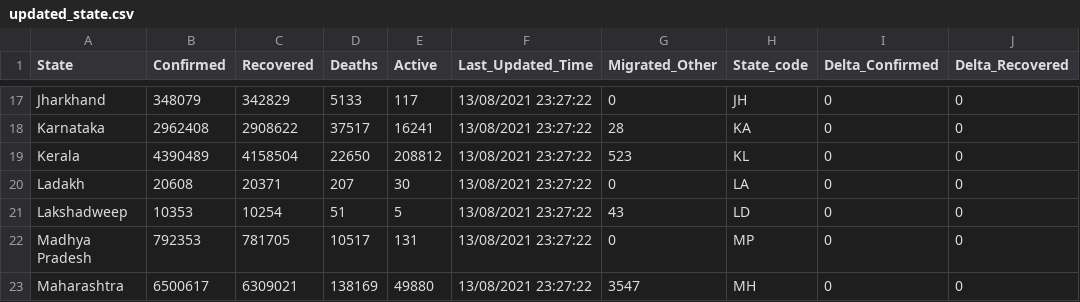
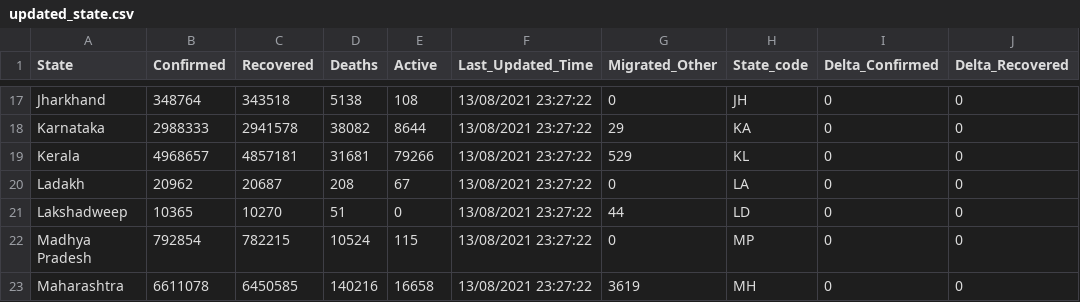
Before and after one commit to amankumarm/covid-19_visualiser, a CSV file: cov_py/updated_state.csv, drawn as a sheet; only a part is shown, gaps mark what is left out; the diff covers the shown part only; the diff names each change by its address in the sheet, - before the commit and + after, or states it on an @@ line.

```diff
--- a/cov_py/updated_state.csv
+++ b/cov_py/updated_state.csv
-B17 (Confirmed): 348079
+B17 (Confirmed): 348764
-C17 (Recovered): 342829
+C17 (Recovered): 343518
-D17 (Deaths): 5133
+D17 (Deaths): 5138
-E17 (Active): 117
+E17 (Active): 108
-B18 (Confirmed): 2962408
+B18 (Confirmed): 2988333
-C18 (Recovered): 2908622
+C18 (Recovered): 2941578
-D18 (Deaths): 37517
+D18 (Deaths): 38082
-E18 (Active): 16241
+E18 (Active): 8644
-G18 (Migrated_Other): 28
+G18 (Migrated_Other): 29
-B19 (Confirmed): 4390489
+B19 (Confirmed): 4968657
-C19 (Recovered): 4158504
+C19 (Recovered): 4857181
-D19 (Deaths): 22650
+D19 (Deaths): 31681
-E19 (Active): 208812
+E19 (Active): 79266
-G19 (Migrated_Other): 523
+G19 (Migrated_Other): 529
-B20 (Confirmed): 20608
+B20 (Confirmed): 20962
-C20 (Recovered): 20371
+C20 (Recovered): 20687
-D20 (Deaths): 207
+D20 (Deaths): 208
-E20 (Active): 30
+E20 (Active): 67
-B21 (Confirmed): 10353
+B21 (Confirmed): 10365
-C21 (Recovered): 10254
+C21 (Recovered): 10270
-E21 (Active): 5
+E21 (Active): 0
-G21 (Migrated_Other): 43
+G21 (Migrated_Other): 44
-B22 (Confirmed): 792353
+B22 (Confirmed): 792854
-C22 (Recovered): 781705
+C22 (Recovered): 782215
-D22 (Deaths): 10517
+D22 (Deaths): 10524
-E22 (Active): 131
+E22 (Active): 115
-B23 (Confirmed): 6500617
+B23 (Confirmed): 6611078
-C23 (Recovered): 6309021
+C23 (Recovered): 6450585
-D23 (Deaths): 138169
+D23 (Deaths): 140216
-E23 (Active): 49880
+E23 (Active): 16658
-G23 (Migrated_Other): 3547
+G23 (Migrated_Other): 3619
```
Also changed, not shown: 135 edited cells elsewhere in this file, cov_py/total.csv, 9 other files.
